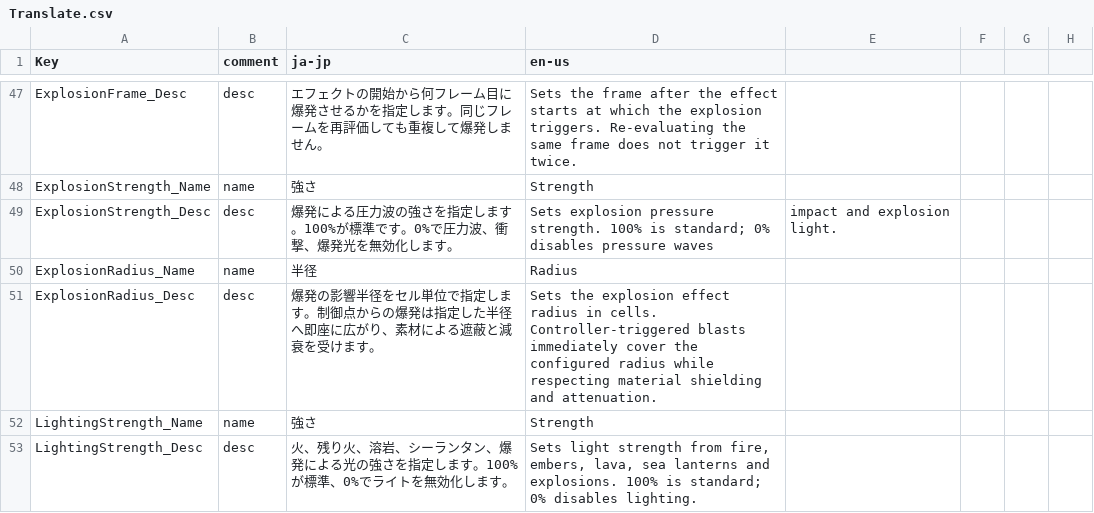
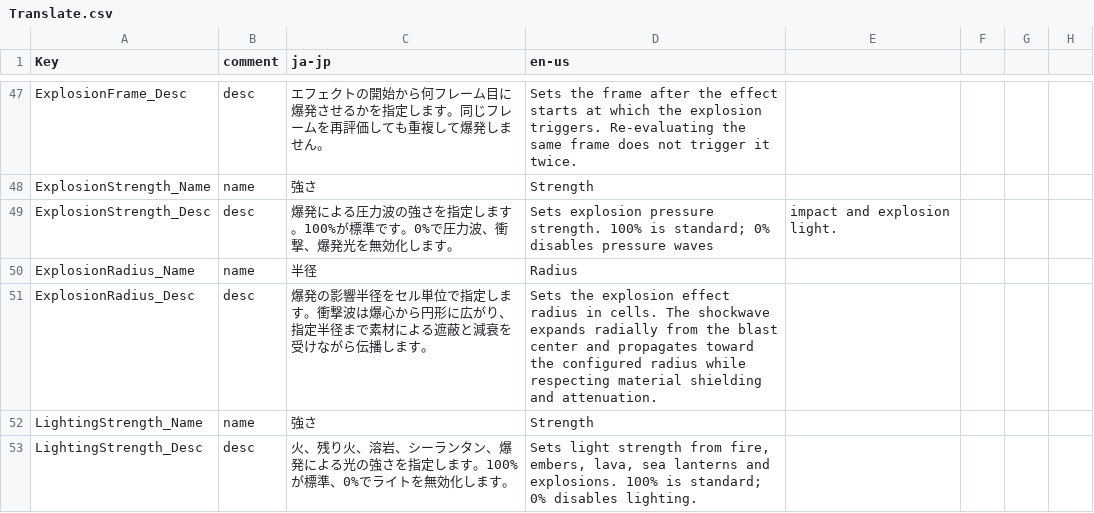
Before and after one commit to takoyakisoft/YMM4-SandSim, a CSV file: YMM4SandSim/Localization/Translate.csv, drawn as a sheet; only a part is shown, gaps mark what is left out.

Commit message:
Describe explosion radius as propagating shockwave

```diff
--- a/YMM4SandSim/Localization/Translate.csv
+++ b/YMM4SandSim/Localization/Translate.csv
@@ -50,3 +50,3 @@ ExplosionStrength_Desc,desc,爆発による圧力波の強さを指定します
 ExplosionRadius_Name,name,半径,Radius
-ExplosionRadius_Desc,desc,爆発の影響半径をセル単位で指定します。制御点からの爆発は指定した半径へ即座に広がり、素材による遮蔽と減衰を受けます。,Sets the explosion effect radius in cells. Controller-triggered blasts immediately cover the configured radius while respecting material shielding and attenuation.
+ExplosionRadius_Desc,desc,爆発の影響半径をセル単位で指定します。衝撃波は爆心から円形に広がり、指定半径まで素材による遮蔽と減衰を受けながら伝播します。,Sets the explosion effect radius in cells. The shockwave expands radially from the blast center and propagates toward the configured radius while respecting material shielding and attenuation.
 LightingStrength_Name,name,強さ,Strength
```
